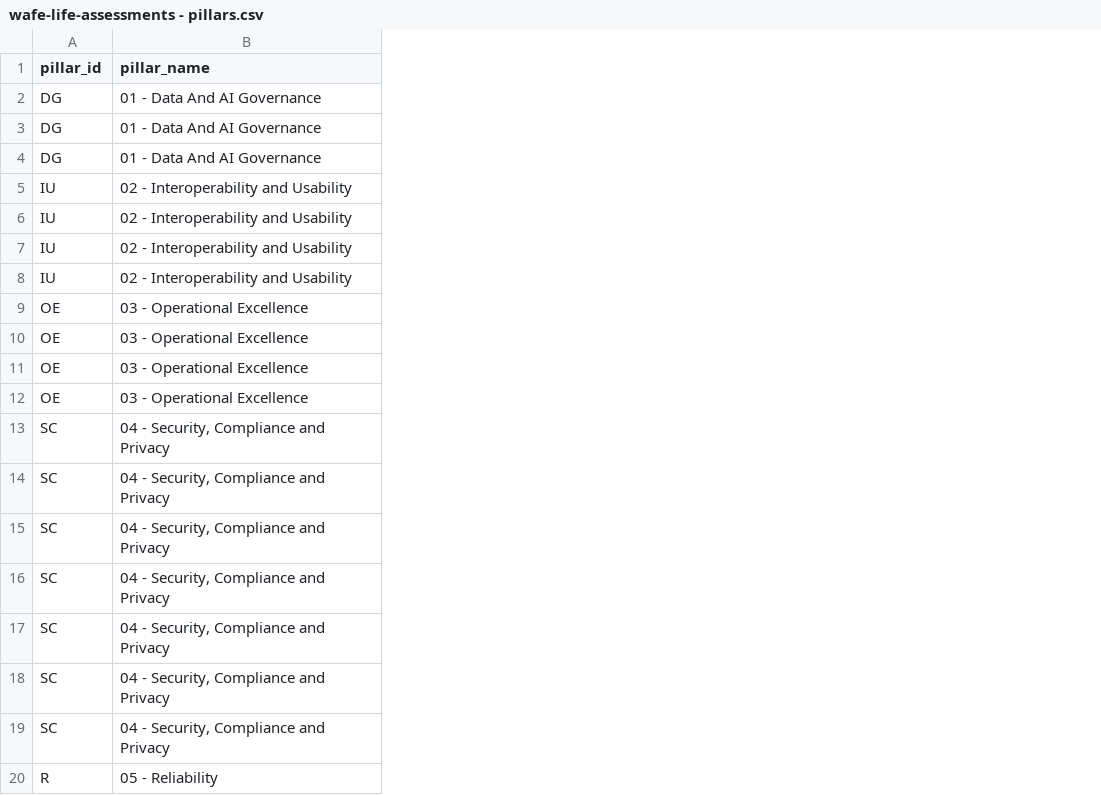
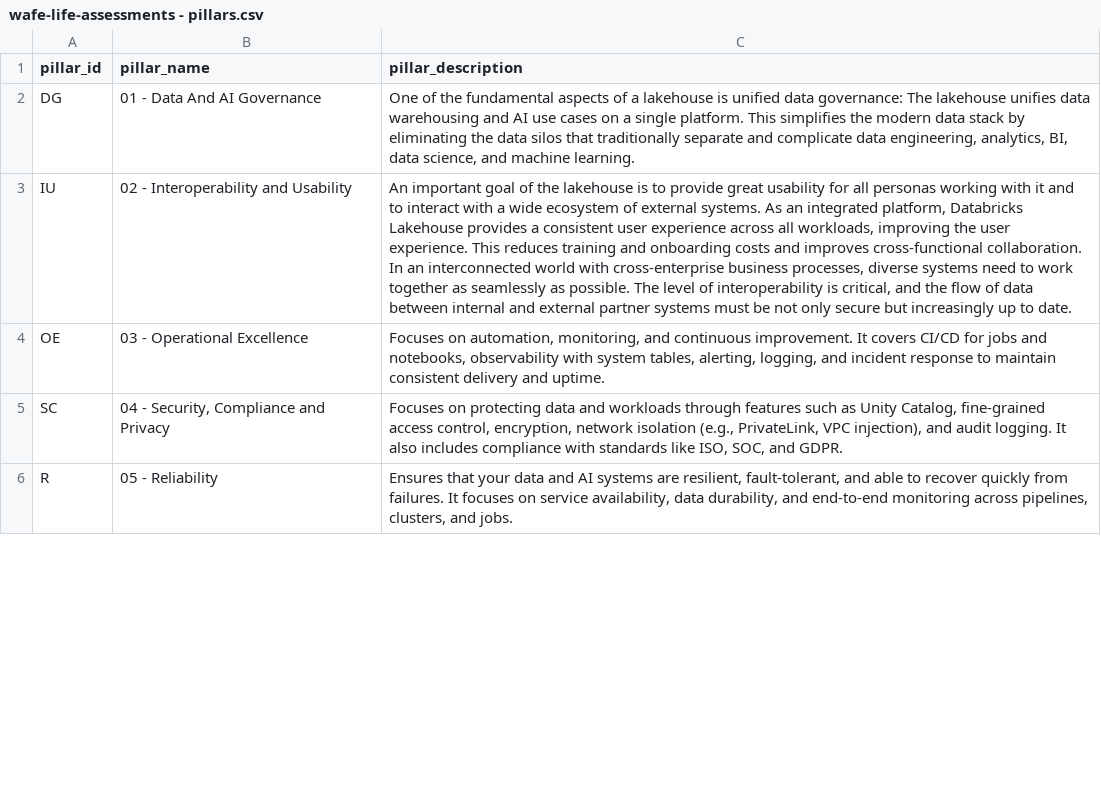
Before and after one commit to db-mattmolony/mcp-mmolony-waf, a CSV file: resources/wafe-life-assessments - pillars.csv, drawn as a sheet; only a part is shown; removed rows and columns are numbered as before the commit, all else as after; the diff covers the shown part only; the diff names each change by its address in the sheet, - before the commit and + after, or states it on an @@ line.

```diff
--- a/resources/wafe-life-assessments - pillars.csv
+++ b/resources/wafe-life-assessments - pillars.csv
+column C (pillar_description), rows 2-6: One of the fundamental aspects of a lakehouse is unified data governance: The lakehouse unifies data warehousing and AI use cases on a single platform. This simplifies the modern data stack by eliminating the data silos that traditionally separate and complicate data engineering, analytics, BI, data science, and machine learning. | An important goal of the lakehouse is to provide great usability for all personas working with it and to interact with a wide ecosystem of external systems. As an integrated platform, Databricks Lakehouse provides a consistent user experience across all workloads, improving the user experience. This reduces training and onboarding costs and improves cross-functional collaboration. In an interconnected world with cross-enterprise business processes, diverse systems need to work together as seamlessly as possible. The level of interoperability is critical, and the flow of data between internal and external partner systems must be not only secure but increasingly up to date. | Focuses on automation, monitoring, and continuous improvement. It covers CI/CD for jobs and notebooks, observability with system tables, alerting, logging, and incident response to maintain consistent delivery and uptime. | Focuses on protecting data and workloads through features such as Unity Catalog, fine-grained access control, encryption, network isolation (e.g., PrivateLink, VPC injection), and audit logging. It also includes compliance with standards like ISO, SOC, and GDPR. | Ensures that your data and AI systems are resilient, fault-tolerant, and able to recover quickly from failures. It focuses on service availability, data durability, and end-to-end monitoring across pipelines, clusters, and jobs.
-row 3: DG | 01 - Data And AI Governance
-row 4: DG | 01 - Data And AI Governance
-row 5: IU | 02 - Interoperability and Usability
-row 6: IU | 02 - Interoperability and Usability
-row 7: IU | 02 - Interoperability and Usability
-row 10: OE | 03 - Operational Excellence
-row 11: OE | 03 - Operational Excellence
-row 12: OE | 03 - Operational Excellence
-row 13: SC | 04 - Security, Compliance and Privacy
-row 14: SC | 04 - Security, Compliance and Privacy
-row 15: SC | 04 - Security, Compliance and Privacy
-row 16: SC | 04 - Security, Compliance and Privacy
-row 17: SC | 04 - Security, Compliance and Privacy
-row 18: SC | 04 - Security, Compliance and Privacy
```
Also changed, not shown: 10 removed rows elsewhere in this file, resources/wafe-life-assessments - measures.csv, 12 other files.
